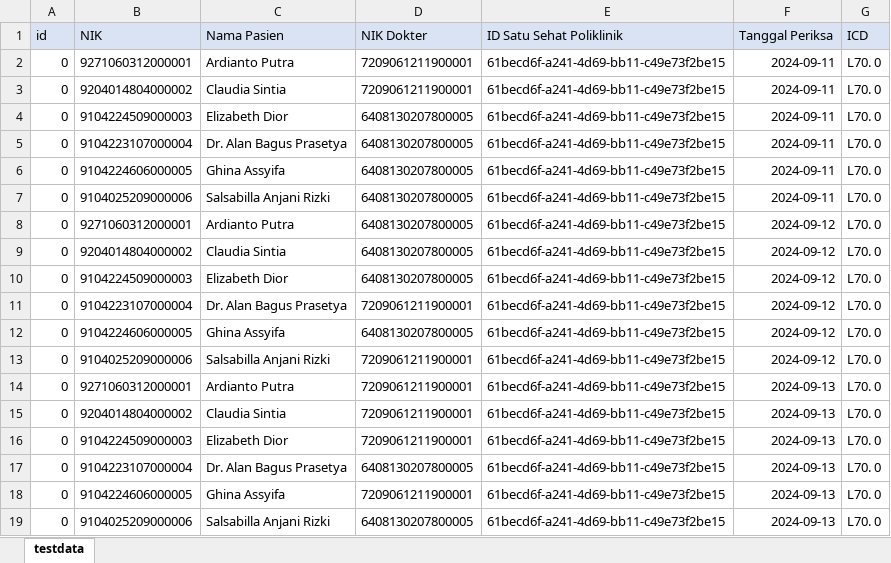
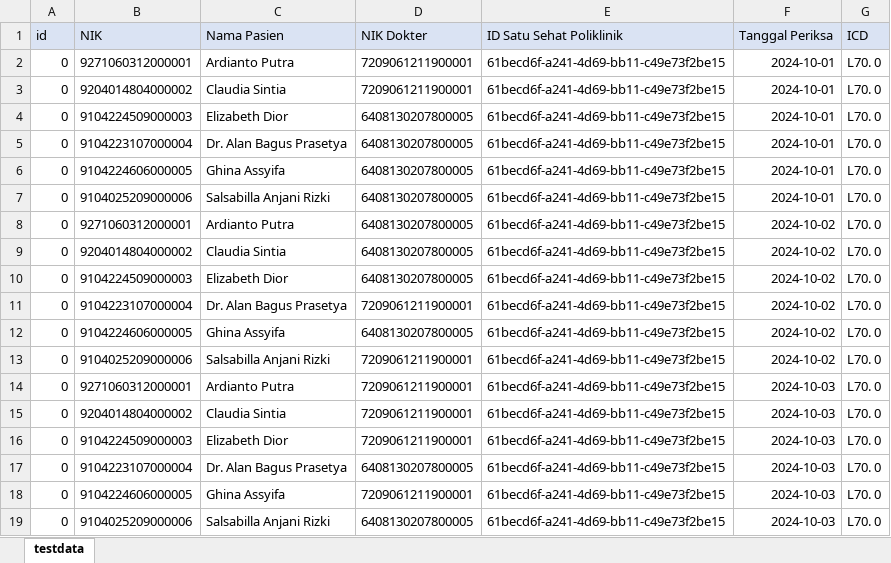
Before and after one commit to sukipri/NATLIB-CL1, an Excel workbook: DRAFT/testdata-xls.xlsx, sheet testdata, drawn as a sheet; values as stored, in another font and other column widths than the file's, no borders; the diff names each change by its address in the sheet, - before the commit and + after, or states it on an @@ line.

```diff
--- a/DRAFT/testdata-xls.xlsx (sheet testdata)
+++ b/DRAFT/testdata-xls.xlsx (sheet testdata)
-F2:F7 (Tanggal Periksa): 2024-09-11
+F2:F7 (Tanggal Periksa): 2024-10-01
-F8:F13 (Tanggal Periksa): 2024-09-12
+F8:F13 (Tanggal Periksa): 2024-10-02
-F14:F19 (Tanggal Periksa): 2024-09-13
+F14:F19 (Tanggal Periksa): 2024-10-03
```
Also changed, not shown: 1 other file.
